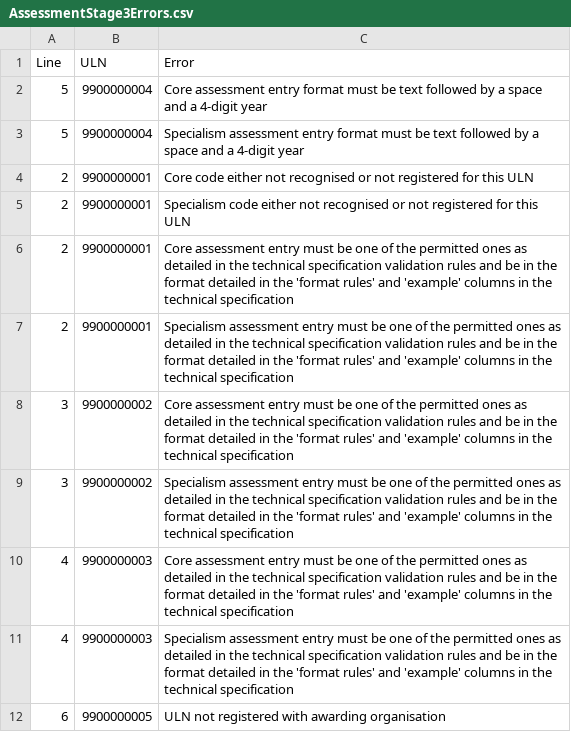
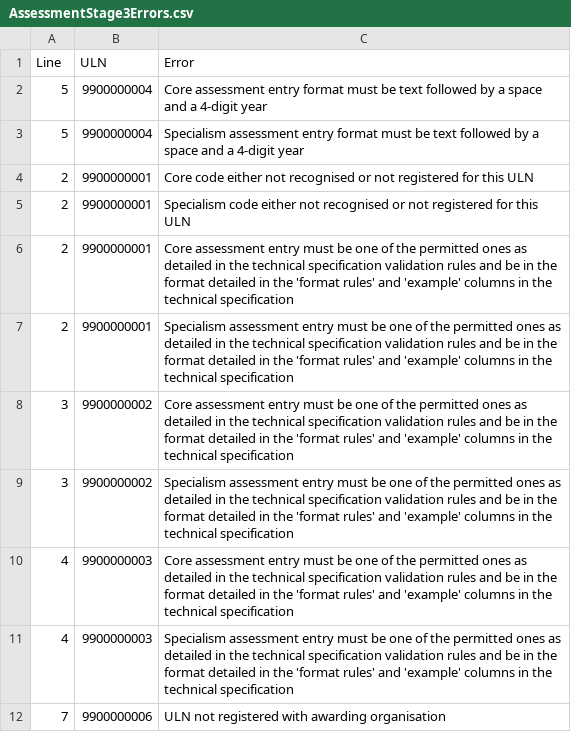
Before and after one commit to SkillsFundingAgency/tl-results-and-certification-automation-suite, a CSV file: src/Sfa.Tl.ResultsAndCertificationAutomation/Data/AssessmentStage3Errors.csv, drawn as a sheet; removed rows and columns are numbered as before the commit, all else as after; the diff names each change by its address in the sheet, - before the commit and + after, or states it on an @@ line.

```diff
--- a/src/Sfa.Tl.ResultsAndCertificationAutomation/Data/AssessmentStage3Errors.csv
+++ b/src/Sfa.Tl.ResultsAndCertificationAutomation/Data/AssessmentStage3Errors.csv
-row 12: 6 | 9900000005 | ULN not registered with awarding organisation
+row 12: 7 | 9900000006 | ULN not registered with awarding organisation
```
Also changed, not shown: src/Sfa.Tl.ResultsAndCertificationAutomation/Data/AssessmentEntryStage3Validations.csv.
